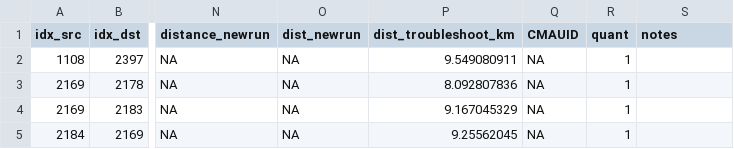
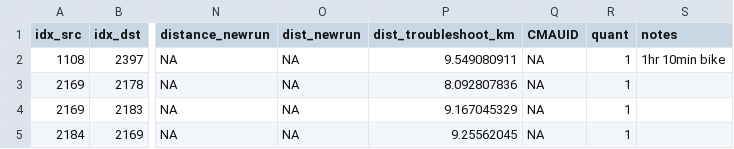
Before and after one commit to KHobbs3/valhalla-validation, a CSV file: data/3-10km_sample.csv, drawn as a sheet; only a part is shown, gaps mark what is left out; the diff names each change by its address in the sheet, - before the commit and + after, or states it on an @@ line.

Commit message:
Update 3-10km_sample.csv

```diff
--- a/data/3-10km_sample.csv
+++ b/data/3-10km_sample.csv
-S2 (notes): (empty)
+S2 (notes): 1hr 10min bike
```
